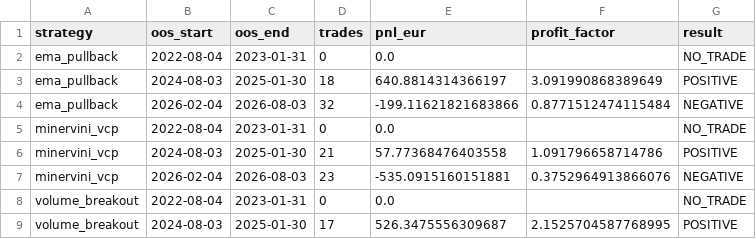
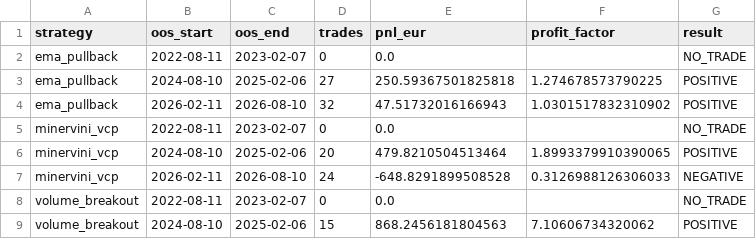
Before and after one commit to anantrajsingh7/Trading, a CSV file: quant-platform/reports/walk_forward_strategy_comparison.csv, drawn as a sheet; only a part is shown; the diff covers the shown part only.

```diff
--- a/quant-platform/reports/walk_forward_strategy_comparison.csv
+++ b/quant-platform/reports/walk_forward_strategy_comparison.csv
@@ -1,9 +1,9 @@
 strategy,oos_start,oos_end,trades,pnl_eur,profit_factor,result
-ema_pullback,2022-08-04,2023-01-31,0,0.0,,NO_TRADE
-ema_pullback,2024-08-03,2025-01-30,18,640.8814314366197,3.091990868389649,POSITIVE
-ema_pullback,2026-02-04,2026-08-03,32,-199.11621821683866,0.8771512474115484,NEGATIVE
-minervini_vcp,2022-08-04,2023-01-31,0,0.0,,NO_TRADE
-minervini_vcp,2024-08-03,2025-01-30,21,57.77368476403558,1.091796658714786,POSITIVE
-minervini_vcp,2026-02-04,2026-08-03,23,-535.0915160151881,0.3752964913866076,NEGATIVE
-volume_breakout,2022-08-04,2023-01-31,0,0.0,,NO_TRADE
-volume_breakout,2024-08-03,2025-01-30,17,526.3475556309687,2.1525704587768995,POSITIVE
+ema_pullback,2022-08-11,2023-02-07,0,0.0,,NO_TRADE
+ema_pullback,2024-08-10,2025-02-06,27,250.59367501825818,1.274678573790225,POSITIVE
+ema_pullback,2026-02-11,2026-08-10,32,47.51732016166943,1.0301517832310902,POSITIVE
+minervini_vcp,2022-08-11,2023-02-07,0,0.0,,NO_TRADE
+minervini_vcp,2024-08-10,2025-02-06,20,479.8210504513464,1.8993379910390065,POSITIVE
+minervini_vcp,2026-02-11,2026-08-10,24,-648.8291899508528,0.3126988126306033,NEGATIVE
+volume_breakout,2022-08-11,2023-02-07,0,0.0,,NO_TRADE
+volume_breakout,2024-08-10,2025-02-06,15,868.2456181804563,7.10606734320062,POSITIVE
```
Also changed, not shown: 26 edited cells elsewhere in this file, quant-platform/reports/enhanced_ema_trade_log.csv, quant-platform/reports/execution_cost_comparison.csv, 14 other files.
